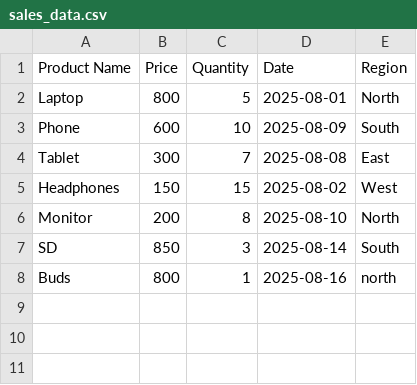
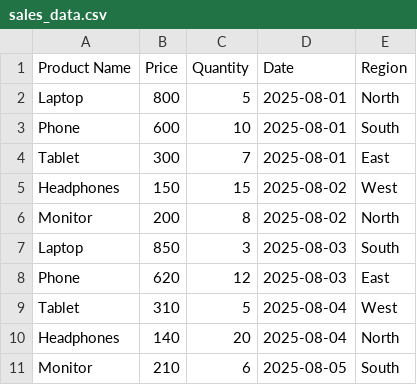
Before and after one commit to Panendar/Python-Practice, a CSV file: sales_data.csv, drawn as a sheet.

```diff
--- a/sales_data.csv
+++ b/sales_data.csv
@@ -2,7 +2,10 @@ Product Name,Price,Quantity,Date,Region
 Laptop,800,5,2025-08-01,North
-Phone,600,10,2025-08-09,South
-Tablet,300,7,2025-08-08,East
+Phone,600,10,2025-08-01,South
+Tablet,300,7,2025-08-01,East
 Headphones,150,15,2025-08-02,West
-Monitor,200,8,2025-08-10,North
-SD,850,3,2025-08-14,South
-Buds,800,1,2025-08-16,north
+Monitor,200,8,2025-08-02,North
+Laptop,850,3,2025-08-03,South
+Phone,620,12,2025-08-03,East
+Tablet,310,5,2025-08-04,West
+Headphones,140,20,2025-08-04,North
+Monitor,210,6,2025-08-05,South
```
Also changed, not shown: 5 other files.
